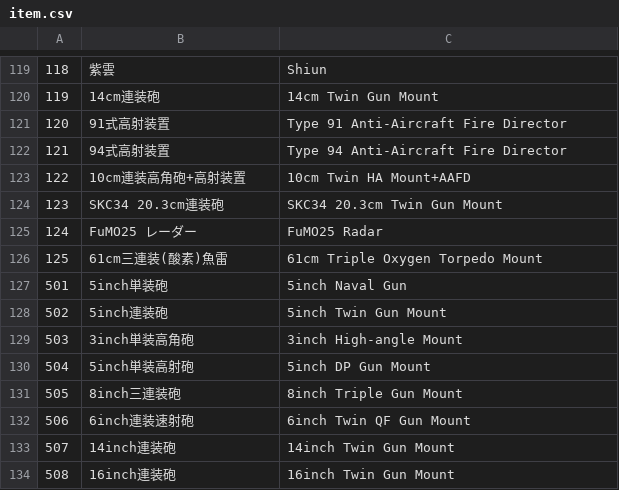
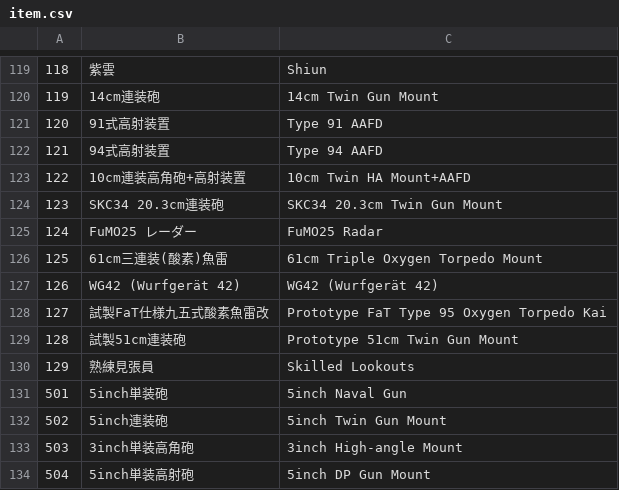
Before and after one commit to silfumus/logbook-EN, a CSV file: data/item.csv, drawn as a sheet; only a part is shown, gaps mark what is left out; the shorter side is filled out with more unchanged rows.

```diff
--- a/data/item.csv
+++ b/data/item.csv
@@ -120,4 +120,4 @@
 119;14cm連装砲;14cm Twin Gun Mount
-120;91式高射装置;Type 91 Anti-Aircraft Fire Director
-121;94式高射装置;Type 94 Anti-Aircraft Fire Director
+120;91式高射装置;Type 91 AAFD
+121;94式高射装置;Type 94 AAFD
 122;10cm連装高角砲+高射装置;10cm Twin HA Mount+AAFD
@@ -126,2 +126,6 @@
 125;61cm三連装(酸素)魚雷;61cm Triple Oxygen Torpedo Mount
+126;WG42 (Wurfgerät 42);WG42 (Wurfgerät 42)
+127;試製FaT仕様九五式酸素魚雷改;Prototype FaT Type 95 Oxygen Torpedo Kai
+128;試製51cm連装砲;Prototype 51cm Twin Gun Mount
+129;熟練見張員;Skilled Lookouts
 501;5inch単装砲;5inch Naval Gun
```
Also changed, not shown: 1 other file.
